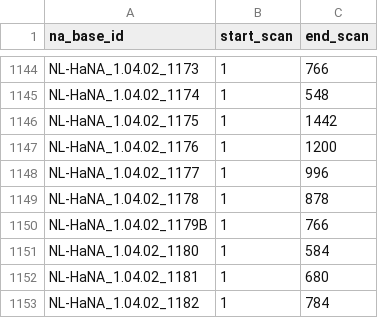
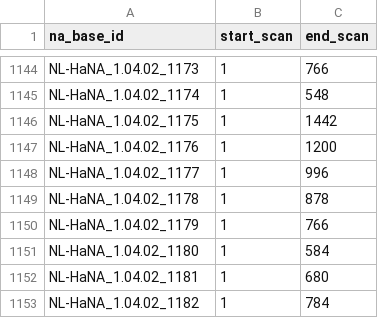
Before and after one commit to knaw-huc/globalise-tools, a CSV file: data/globalise-documents.csv, drawn as a sheet; only a part is shown, gaps mark what is left out.

Commit message:
fix typo

```diff
--- a/data/globalise-documents.csv
+++ b/data/globalise-documents.csv
@@ -1149,3 +1149,3 @@ NL-HaNA_1.04.02_1177,1,996
 NL-HaNA_1.04.02_1178,1,878
-NL-HaNA_1.04.02_1179B,1,766
+NL-HaNA_1.04.02_1179,1,766
 NL-HaNA_1.04.02_1180,1,584
```
